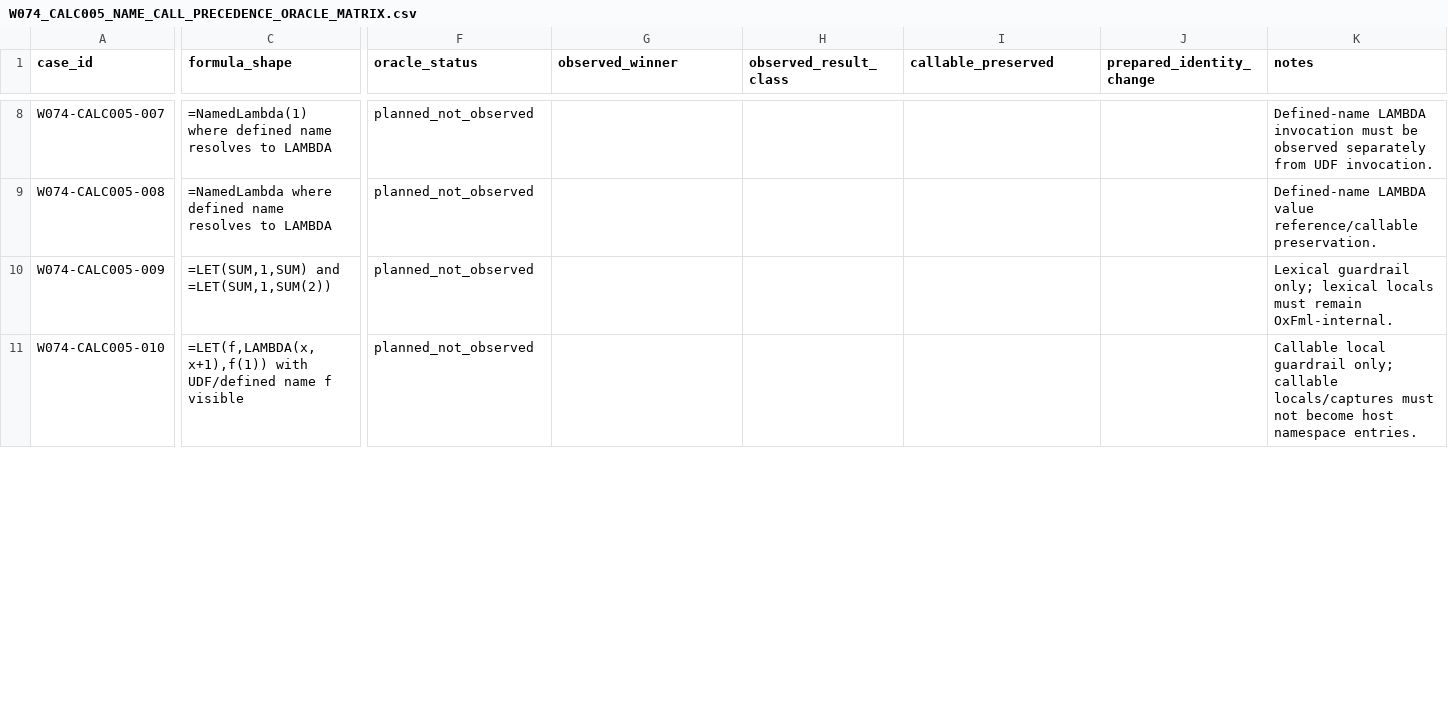
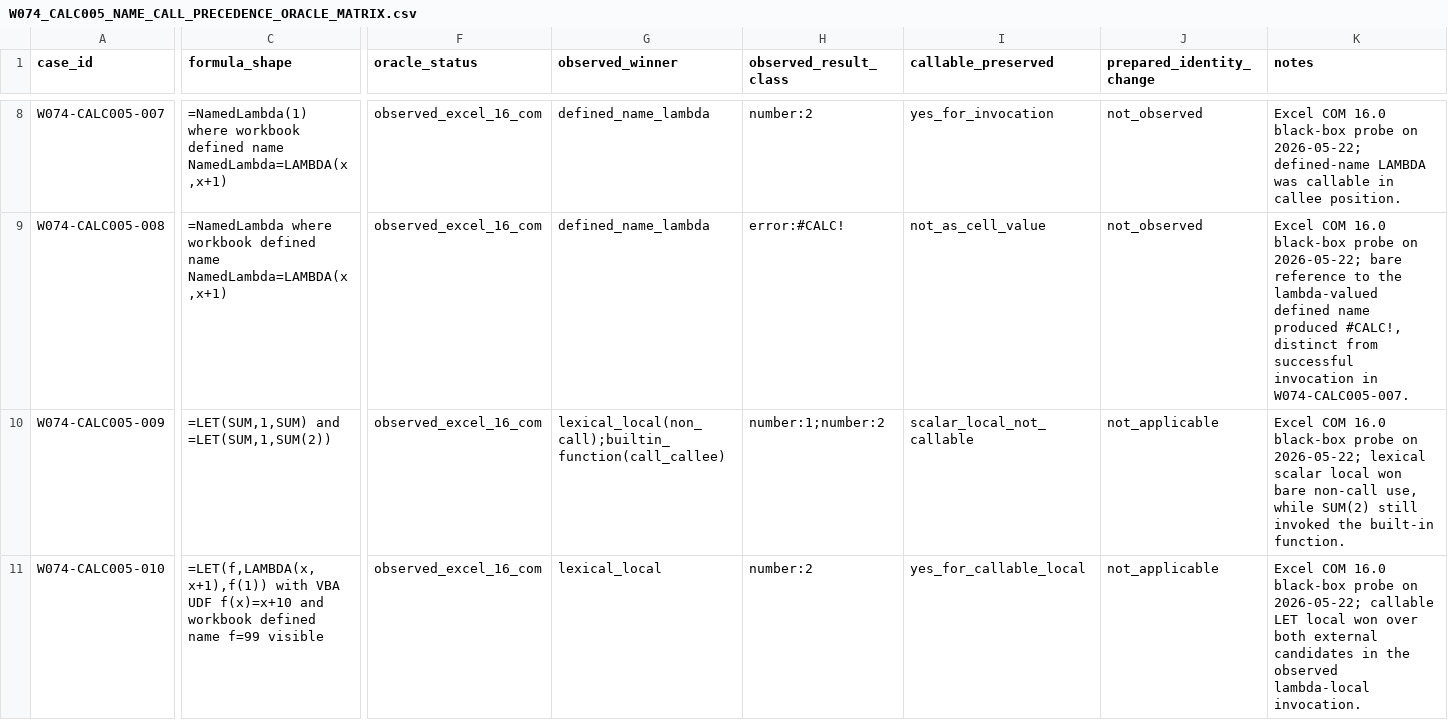
Before and after one commit to DnaCalc/OxFml, a CSV file: docs/spec/formula-language/W074_CALC005_NAME_CALL_PRECEDENCE_ORACLE_MATRIX.csv, drawn as a sheet; only a part is shown, gaps mark what is left out; the diff covers the shown part only; the diff names each change by its address in the sheet, - before the commit and + after, or states it on an @@ line.

Commit message:
Advance W074 host reference guardrails

```diff
--- a/docs/spec/formula-language/W074_CALC005_NAME_CALL_PRECEDENCE_ORACLE_MATRIX.csv
+++ b/docs/spec/formula-language/W074_CALC005_NAME_CALL_PRECEDENCE_ORACLE_MATRIX.csv
-C8 (formula_shape): =NamedLambda(1) where defined name resolves to LAMBDA
+C8 (formula_shape): =NamedLambda(1) where workbook defined name NamedLambda=LAMBDA(x,x+1)
-F8:F11 (oracle_status): planned_not_observed
+F8:F11 (oracle_status): observed_excel_16_com
-G8:G9 (observed_winner): (empty)
+G8:G9 (observed_winner): defined_name_lambda
-H8 (observed_result_class): (empty)
+H8 (observed_result_class): number:2
-I8 (callable_preserved): (empty)
+I8 (callable_preserved): yes_for_invocation
-J8:J9 (prepared_identity_change): (empty)
+J8:J9 (prepared_identity_change): not_observed
-K8 (notes): Defined-name LAMBDA invocation must be observed separately from UDF invocation.
+K8 (notes): Excel COM 16.0 black-box probe on 2026-05-22; defined-name LAMBDA was callable in callee position.
-C9 (formula_shape): =NamedLambda where defined name resolves to LAMBDA
+C9 (formula_shape): =NamedLambda where workbook defined name NamedLambda=LAMBDA(x,x+1)
-H9 (observed_result_class): (empty)
+H9 (observed_result_class): error:#CALC!
-I9 (callable_preserved): (empty)
+I9 (callable_preserved): not_as_cell_value
-K9 (notes): Defined-name LAMBDA value reference/callable preservation.
+K9 (notes): Excel COM 16.0 black-box probe on 2026-05-22; bare reference to the lambda-valued defined name produced #CALC!, distinct from successful invocation in W074-CALC005-007.
-G10 (observed_winner): (empty)
+G10 (observed_winner): lexical_local(non_call);builtin_function(call_callee)
-H10 (observed_result_class): (empty)
+H10 (observed_result_class): number:1;number:2
-I10 (callable_preserved): (empty)
+I10 (callable_preserved): scalar_local_not_callable
-J10:J11 (prepared_identity_change): (empty)
+J10:J11 (prepared_identity_change): not_applicable
-K10 (notes): Lexical guardrail only; lexical locals must remain OxFml-internal.
+K10 (notes): Excel COM 16.0 black-box probe on 2026-05-22; lexical scalar local won bare non-call use, while SUM(2) still invoked the built-in function.
-C11 (formula_shape): =LET(f,LAMBDA(x,x+1),f(1)) with UDF/defined name f visible
+C11 (formula_shape): =LET(f,LAMBDA(x,x+1),f(1)) with VBA UDF f(x)=x+10 and workbook defined name f=99 visible
-G11 (observed_winner): (empty)
+G11 (observed_winner): lexical_local
-H11 (observed_result_class): (empty)
+H11 (observed_result_class): number:2
-I11 (callable_preserved): (empty)
+I11 (callable_preserved): yes_for_callable_local
-K11 (notes): Callable local guardrail only; callable locals/captures must not become host namespace entries.
+K11 (notes): Excel COM 16.0 black-box probe on 2026-05-22; callable LET local won over both external candidates in the observed lambda-local invocation.
```
Also changed, not shown: 58 edited cells elsewhere in this file, docs/spec/formula-language/EXCEL_FORMULA_LANGUAGE_CONFORMANCE_MATRIX.csv, 7 other files.
